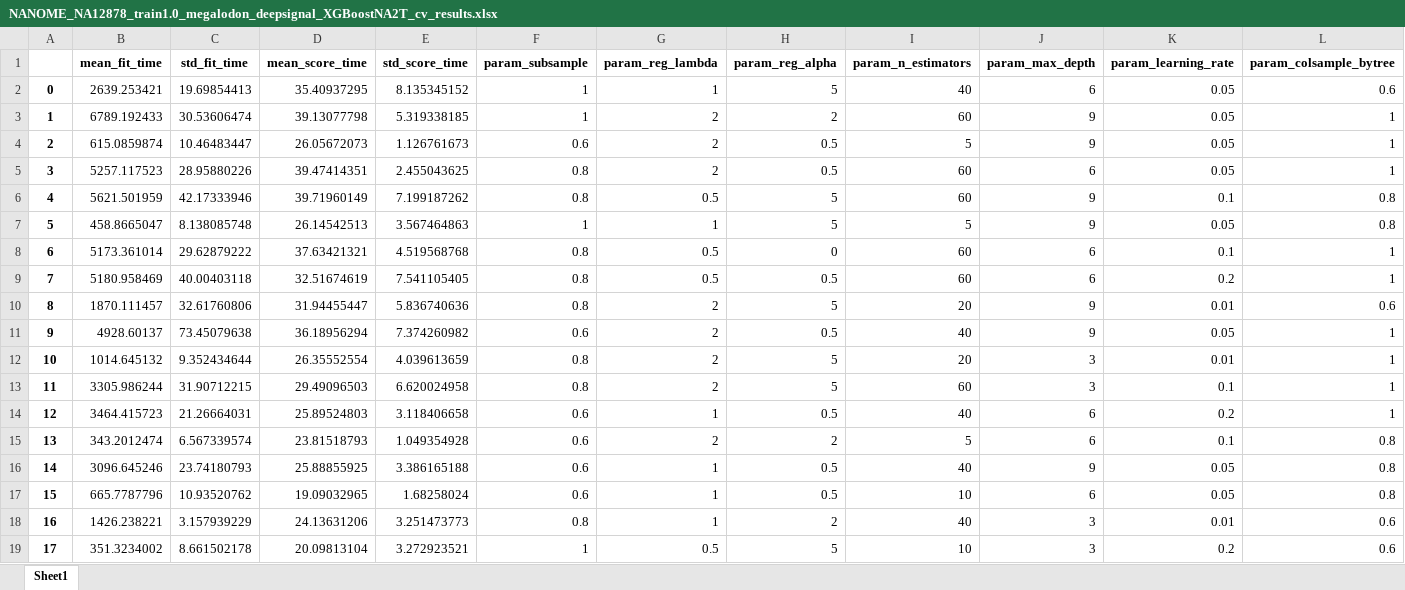
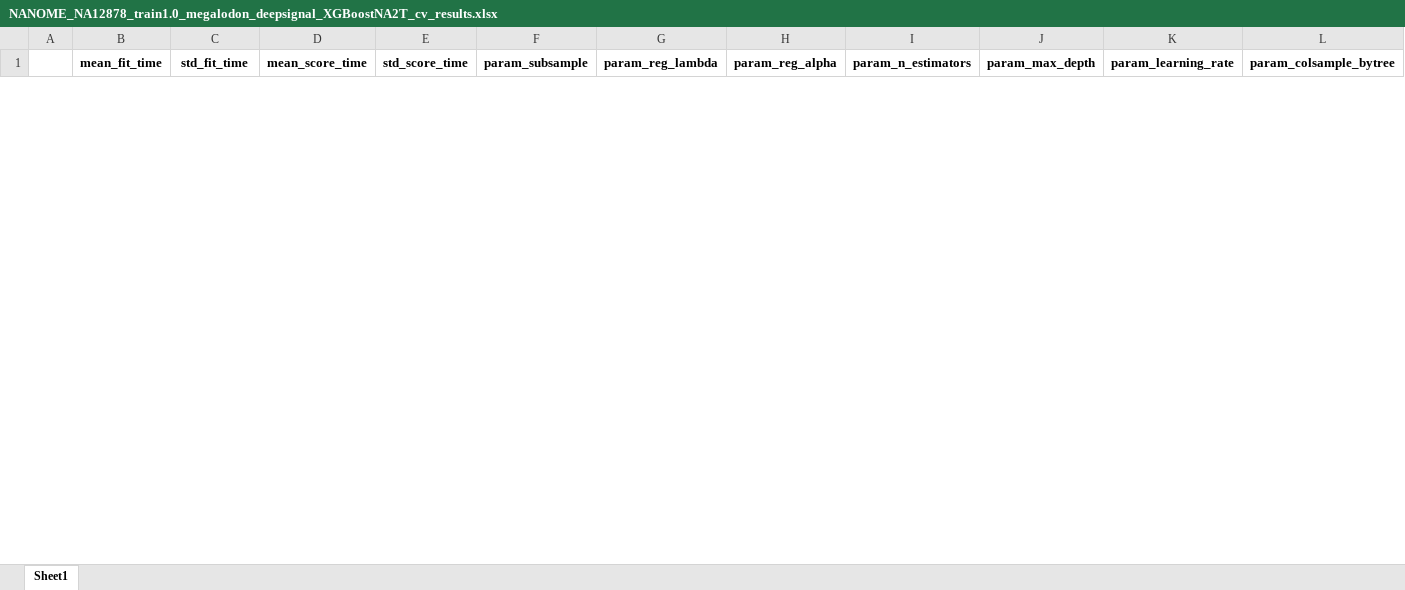
Before and after one commit to LabShengLi/nanome, an Excel workbook: src/nanocompare/xgboost/trained_model/NANOME_NA12878_train1.0_megalodon_deepsignal_XGBoostNA2T_cv_results.xlsx, sheet Sheet1, drawn as a sheet; only a part is shown; values as stored, in another font and other column widths than the file's, no borders; removed rows and columns are numbered as before the commit, all else as after; rows hold the shown columns only; the diff covers the shown part only; the diff names each change by its address in the sheet, - before the commit and + after, or states it on an @@ line.

```diff
--- a/src/nanocompare/xgboost/trained_model/NANOME_NA12878_train1.0_megalodon_deepsignal_XGBoostNA2T_cv_results.xlsx (sheet Sheet1)
+++ b/src/nanocompare/xgboost/trained_model/NANOME_NA12878_train1.0_megalodon_deepsignal_XGBoostNA2T_cv_results.xlsx (sheet Sheet1)
-row 2: 0 | 2639.253421 | 19.69854413 | 35.40937295 | 8.135345152 | 1 | 1 | 5 | 40 | 6 | 0.05 | 0.6
-row 3: 1 | 6789.192433 | 30.53606474 | 39.13077798 | 5.319338185 | 1 | 2 | 2 | 60 | 9 | 0.05 | 1
-row 4: 2 | 615.0859874 | 10.46483447 | 26.05672073 | 1.126761673 | 0.6 | 2 | 0.5 | 5 | 9 | 0.05 | 1
-row 5: 3 | 5257.117523 | 28.95880226 | 39.47414351 | 2.455043625 | 0.8 | 2 | 0.5 | 60 | 6 | 0.05 | 1
-row 6: 4 | 5621.501959 | 42.17333946 | 39.71960149 | 7.199187262 | 0.8 | 0.5 | 5 | 60 | 9 | 0.1 | 0.8
-row 7: 5 | 458.8665047 | 8.138085748 | 26.14542513 | 3.567464863 | 1 | 1 | 5 | 5 | 9 | 0.05 | 0.8
-row 8: 6 | 5173.361014 | 29.62879222 | 37.63421321 | 4.519568768 | 0.8 | 0.5 | 0 | 60 | 6 | 0.1 | 1
-row 9: 7 | 5180.958469 | 40.00403118 | 32.51674619 | 7.541105405 | 0.8 | 0.5 | 0.5 | 60 | 6 | 0.2 | 1
-row 10: 8 | 1870.111457 | 32.61760806 | 31.94455447 | 5.836740636 | 0.8 | 2 | 5 | 20 | 9 | 0.01 | 0.6
-row 11: 9 | 4928.60137 | 73.45079638 | 36.18956294 | 7.374260982 | 0.6 | 2 | 0.5 | 40 | 9 | 0.05 | 1
-row 12: 10 | 1014.645132 | 9.352434644 | 26.35552554 | 4.039613659 | 0.8 | 2 | 5 | 20 | 3 | 0.01 | 1
-row 13: 11 | 3305.986244 | 31.90712215 | 29.49096503 | 6.620024958 | 0.8 | 2 | 5 | 60 | 3 | 0.1 | 1
-row 14: 12 | 3464.415723 | 21.26664031 | 25.89524803 | 3.118406658 | 0.6 | 1 | 0.5 | 40 | 6 | 0.2 | 1
-row 15: 13 | 343.2012474 | 6.567339574 | 23.81518793 | 1.049354928 | 0.6 | 2 | 2 | 5 | 6 | 0.1 | 0.8
-row 16: 14 | 3096.645246 | 23.74180793 | 25.88855925 | 3.386165188 | 0.6 | 1 | 0.5 | 40 | 9 | 0.05 | 0.8
-row 17: 15 | 665.7787796 | 10.93520762 | 19.09032965 | 1.68258024 | 0.6 | 1 | 0.5 | 10 | 6 | 0.05 | 0.8
-row 18: 16 | 1426.238221 | 3.157939229 | 24.13631206 | 3.251473773 | 0.8 | 1 | 2 | 40 | 3 | 0.01 | 0.6
-row 19: 17 | 351.3234002 | 8.661502178 | 20.09813104 | 3.272923521 | 1 | 0.5 | 5 | 10 | 3 | 0.2 | 0.6
```
Also changed, not shown: 20 added rows and 22 removed rows elsewhere in this sheet, 11 other files.
